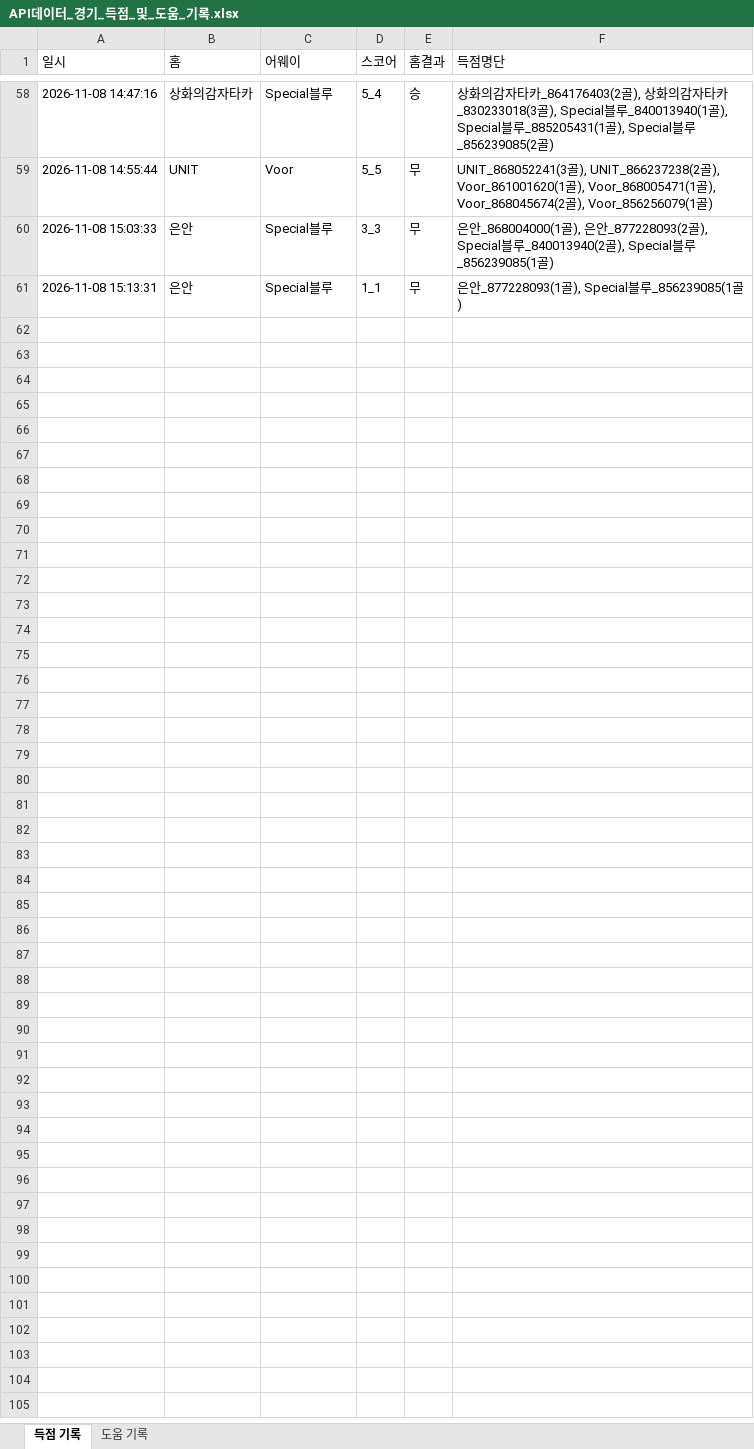
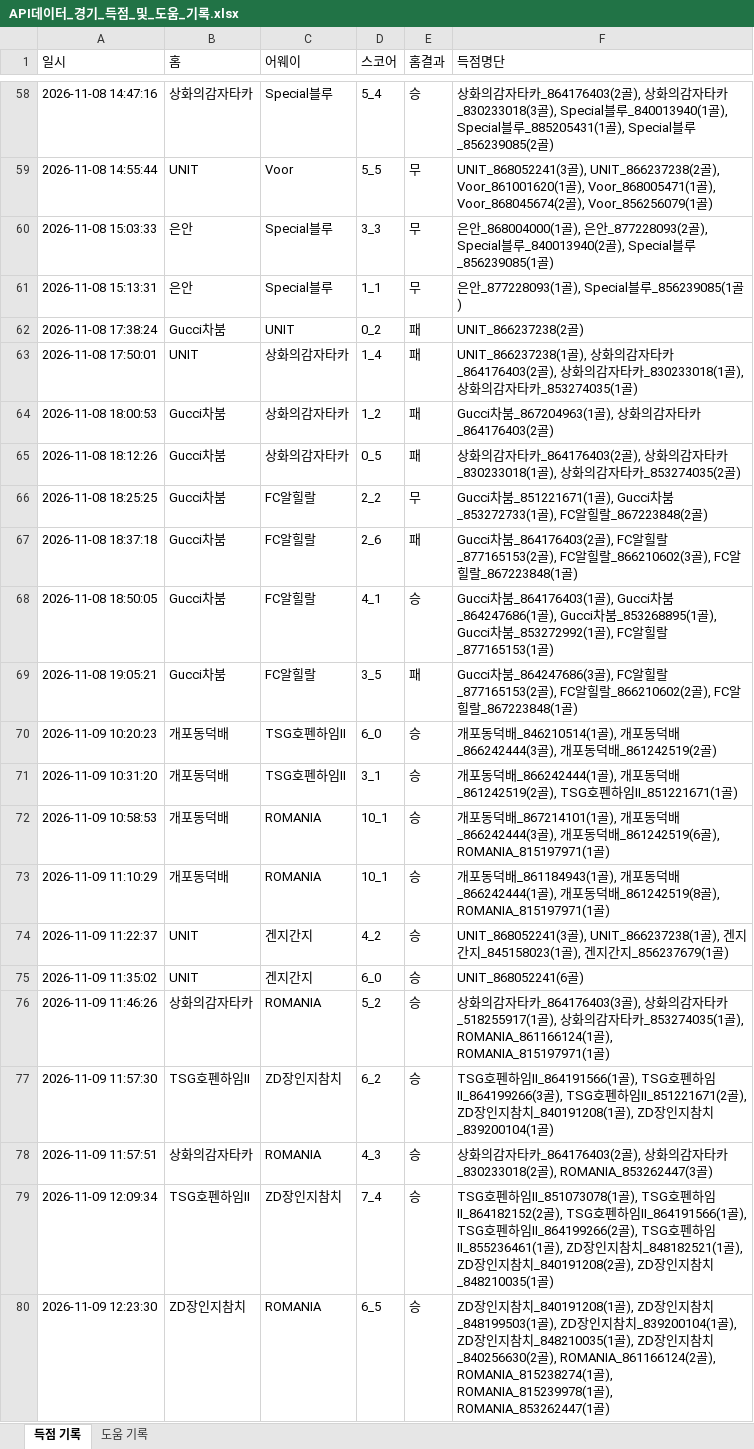
Before and after one commit to xldyxl/all-star-league, an Excel workbook: API데이터_경기_득점_및_도움_기록.xlsx, sheet 득점 기록, drawn as a sheet; only a part is shown, gaps mark what is left out; values as stored, in another font and other column widths than the file's, no borders; the diff covers the shown part only; the diff names each change by its address in the sheet, - before the commit and + after, or states it on an @@ line.

```diff
--- a/API데이터_경기_득점_및_도움_기록.xlsx (sheet 득점 기록)
+++ b/API데이터_경기_득점_및_도움_기록.xlsx (sheet 득점 기록)
+row 62: 2026-11-08 17:38:24 | Gucci차붐 | UNIT | 0_2 | 패 | UNIT_866237238(2골)
+row 63: 2026-11-08 17:50:01 | UNIT | 상화의감자타카 | 1_4 | 패 | UNIT_866237238(1골), 상화의감자타카_864176403(2골), 상화의감자타카_830233018(1골), 상화의감자타카_853274035(1골)
+row 64: 2026-11-08 18:00:53 | Gucci차붐 | 상화의감자타카 | 1_2 | 패 | Gucci차붐_867204963(1골), 상화의감자타카_864176403(2골)
+row 65: 2026-11-08 18:12:26 | Gucci차붐 | 상화의감자타카 | 0_5 | 패 | 상화의감자타카_864176403(2골), 상화의감자타카_830233018(1골), 상화의감자타카_853274035(2골)
+row 66: 2026-11-08 18:25:25 | Gucci차붐 | FC알힐랄 | 2_2 | 무 | Gucci차붐_851221671(1골), Gucci차붐_853272733(1골), FC알힐랄_867223848(2골)
+row 67: 2026-11-08 18:37:18 | Gucci차붐 | FC알힐랄 | 2_6 | 패 | Gucci차붐_864176403(2골), FC알힐랄_877165153(2골), FC알힐랄_866210602(3골), FC알힐랄_867223848(1골)
+row 68: 2026-11-08 18:50:05 | Gucci차붐 | FC알힐랄 | 4_1 | 승 | Gucci차붐_864176403(1골), Gucci차붐_864247686(1골), Gucci차붐_853268895(1골), Gucci차붐_853272992(1골), FC알힐랄_877165153(1골)
+row 69: 2026-11-08 19:05:21 | Gucci차붐 | FC알힐랄 | 3_5 | 패 | Gucci차붐_864247686(3골), FC알힐랄_877165153(2골), FC알힐랄_866210602(2골), FC알힐랄_867223848(1골)
+row 70: 2026-11-09 10:20:23 | 개포동덕배 | TSG호펜하임II | 6_0 | 승 | 개포동덕배_846210514(1골), 개포동덕배_866242444(3골), 개포동덕배_861242519(2골)
+row 71: 2026-11-09 10:31:20 | 개포동덕배 | TSG호펜하임II | 3_1 | 승 | 개포동덕배_866242444(1골), 개포동덕배_861242519(2골), TSG호펜하임II_851221671(1골)
+row 72: 2026-11-09 10:58:53 | 개포동덕배 | ROMANIA | 10_1 | 승 | 개포동덕배_867214101(1골), 개포동덕배_866242444(3골), 개포동덕배_861242519(6골), ROMANIA_815197971(1골)
+row 73: 2026-11-09 11:10:29 | 개포동덕배 | ROMANIA | 10_1 | 승 | 개포동덕배_861184943(1골), 개포동덕배_866242444(1골), 개포동덕배_861242519(8골), ROMANIA_815197971(1골)
+row 74: 2026-11-09 11:22:37 | UNIT | 겐지간지 | 4_2 | 승 | UNIT_868052241(3골), UNIT_866237238(1골), 겐지간지_845158023(1골), 겐지간지_856237679(1골)
+row 75: 2026-11-09 11:35:02 | UNIT | 겐지간지 | 6_0 | 승 | UNIT_868052241(6골)
+row 76: 2026-11-09 11:46:26 | 상화의감자타카 | ROMANIA | 5_2 | 승 | 상화의감자타카_864176403(3골), 상화의감자타카_518255917(1골), 상화의감자타카_853274035(1골), ROMANIA_861166124(1골), ROMANIA_815197971(1골)
+row 77: 2026-11-09 11:57:30 | TSG호펜하임II | ZD장인지참치 | 6_2 | 승 | TSG호펜하임II_864191566(1골), TSG호펜하임II_864199266(3골), TSG호펜하임II_851221671(2골), ZD장인지참치_840191208(1골), ZD장인지참치_839200104(1골)
+row 78: 2026-11-09 11:57:51 | 상화의감자타카 | ROMANIA | 4_3 | 승 | 상화의감자타카_864176403(2골), 상화의감자타카_830233018(2골), ROMANIA_853262447(3골)
+row 79: 2026-11-09 12:09:34 | TSG호펜하임II | ZD장인지참치 | 7_4 | 승 | TSG호펜하임II_851073078(1골), TSG호펜하임II_864182152(2골), TSG호펜하임II_864191566(1골), TSG호펜하임II_864199266(2골), TSG호펜하임II_855236461(1골), ZD장인지참치_848182521(1골), ZD장인지참치_840191208(2골), ZD장인지참치_848210035(1골)
+row 80: 2026-11-09 12:23:30 | ZD장인지참치 | ROMANIA | 6_5 | 승 | ZD장인지참치_840191208(1골), ZD장인지참치_848199503(1골), ZD장인지참치_839200104(1골), ZD장인지참치_848210035(1골), ZD장인지참치_840256630(2골), ROMANIA_861166124(2골), ROMANIA_815238274(1골), ROMANIA_815239978(1골), ROMANIA_853262447(1골)
```
Also changed, not shown: 11 added rows elsewhere in this sheet, sheet 도움 기록, Ranking_Data.xlsx, 11 other files.
